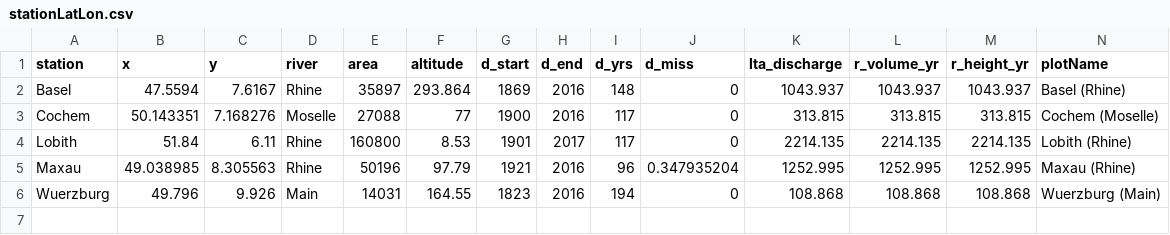
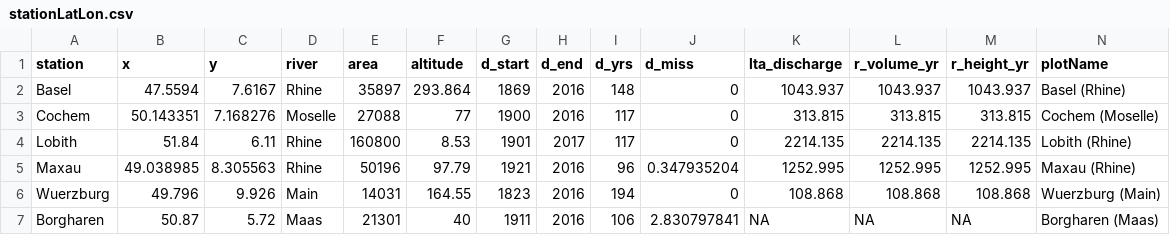
Before and after one commit to co822ee/PCR-GLOBWB_error-correction, a CSV file: case_study/R/data/rawData/stationLatLon.csv, drawn as a sheet.

Commit message:
Add data and create a script for testing the transferability of other upstream locations

```diff
--- a/case_study/R/data/rawData/stationLatLon.csv
+++ b/case_study/R/data/rawData/stationLatLon.csv
@@ -6 +6,2 @@
 "Wuerzburg",49.796,9.926,"Main",14031,164.55,1823,2016,194,0,108.868,108.868,108.868,"Wuerzburg (Main)"
+"Borgharen",50.87,5.72,"Maas",21301,40,1911,2016,106,2.830797841,NA,NA,NA,"Borgharen (Maas)"
```
Also changed, not shown: 2 other files.
